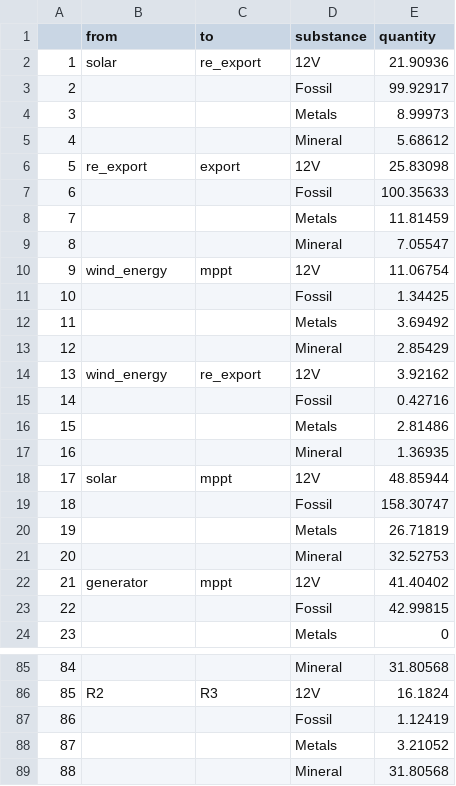
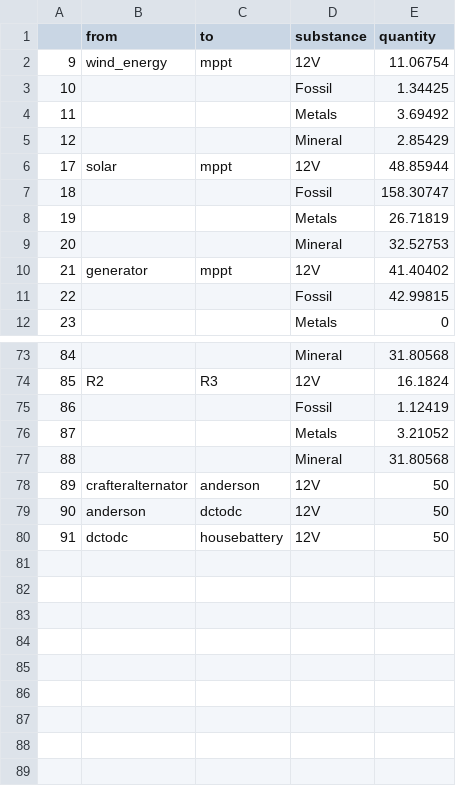
Before and after one commit to leftbrainstuff/R-stuff, a CSV file: energy/energy-sankey/energy-flows.csv, drawn as a sheet; only a part is shown, gaps mark what is left out.

Commit message:
Some new flows

```diff
--- a/energy/energy-sankey/energy-flows.csv
+++ b/energy/energy-sankey/energy-flows.csv
@@ -1,10 +1,2 @@
 ,from,to,substance,quantity
-1,solar,re_export,12V,21.90936
-2,,,Fossil,99.92917
-3,,,Metals,8.99973
-4,,,Mineral,5.68612
-5,re_export,export,12V,25.83098
-6,,,Fossil,100.35633
-7,,,Metals,11.81459
-8,,,Mineral,7.05547
 9,wind_energy,mppt,12V,11.06754
@@ -13,6 +5,2 @@
 12,,,Mineral,2.85429
-13,wind_energy,re_export,12V,3.92162
-14,,,Fossil,0.42716
-15,,,Metals,2.81486
-16,,,Mineral,1.36935
 17,solar,mppt,12V,48.85944
@@ -89 +77,4 @@
 88,,,Mineral,31.80568
+89,crafteralternator,anderson,12V,50
+90,anderson,dctodc,12V,50
+91,dctodc,housebattery,12V,50
```
Also changed, not shown: energy/energy-sankey/energy-nodes.csv.
